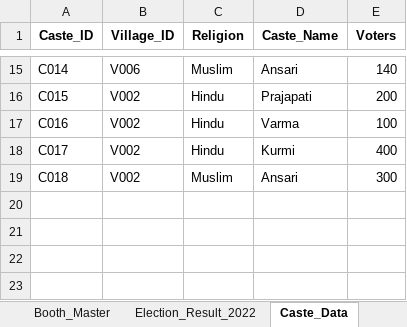
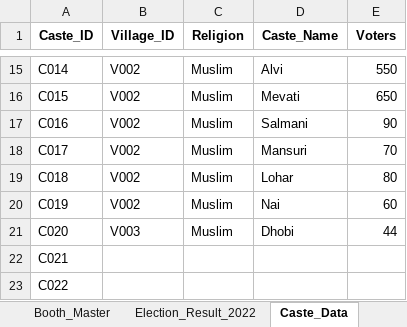
Before and after one commit to Vikas-700/hindi_typing, an Excel workbook: GPS_Survy.xlsx, sheet Caste_Data, drawn as a sheet; only a part is shown, gaps mark what is left out; values as stored, in another font and other column widths than the file's, no borders; the diff covers the shown part only; the diff names each change by its address in the sheet, - before the commit and + after, or states it on an @@ line.

```diff
--- a/GPS_Survy.xlsx (sheet Caste_Data)
+++ b/GPS_Survy.xlsx (sheet Caste_Data)
-B15 (Village_ID): V006
+B15 (Village_ID): V002
-D15 (Caste_Name): Ansari
+D15 (Caste_Name): Alvi
-E15 (Voters): 140
+E15 (Voters): 550
-C16:C18 (Religion): Hindu
+C16:C18 (Religion): Muslim
-D16 (Caste_Name): Prajapati
+D16 (Caste_Name): Mevati
-E16 (Voters): 200
+E16 (Voters): 650
-D17 (Caste_Name): Varma
+D17 (Caste_Name): Salmani
-E17 (Voters): 100
+E17 (Voters): 90
-D18 (Caste_Name): Kurmi
+D18 (Caste_Name): Mansuri
-E18 (Voters): 400
+E18 (Voters): 70
-D19 (Caste_Name): Ansari
+D19 (Caste_Name): Lohar
-E19 (Voters): 300
+E19 (Voters): 80
+row 20: C019 | V002 | Muslim | Nai | 60
+row 21: C020 | V003 | Muslim | Dhobi | 44
+row 22: C021
+row 23: C022
```
Also changed, not shown: 38 edited cells elsewhere in this sheet, sheet Search, sheet Booth_Master, sheet Influential_Persons, sheet Election_Result_2022, sheet Village_Master, sheet Gram_Panchayat_Master, formulas that keep their value.
